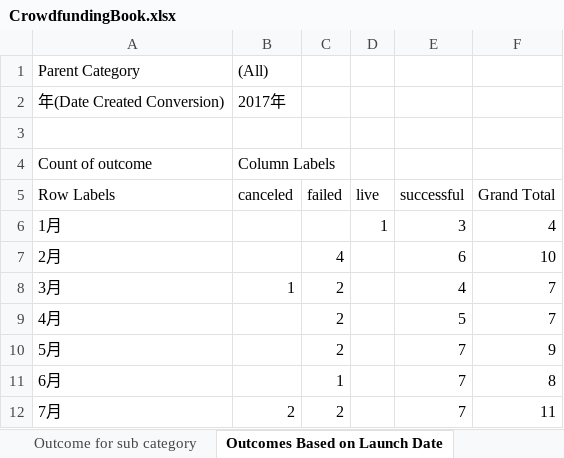
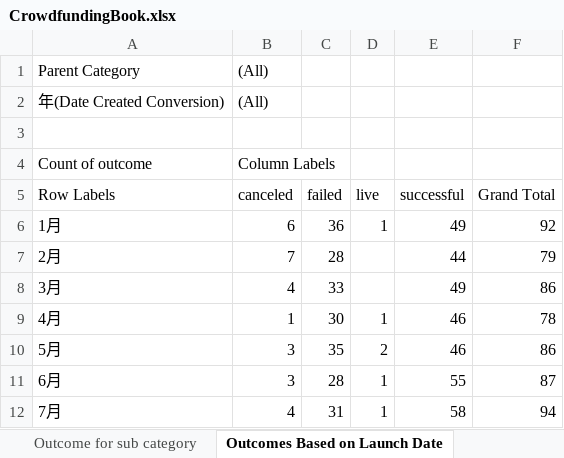
Before and after one commit to ZhengshengWang/Module-1-Challenge, an Excel workbook: Assignment/Starter_Code/CrowdfundingBook.xlsx, sheet Outcomes Based on Launch Date, drawn as a sheet; only a part is shown; values as stored, in another font and other column widths than the file's, no borders; charts and pictures not drawn; the diff covers the shown part only; the diff names each change by its address in the sheet, - before the commit and + after, or states it on an @@ line.

Commit message:
Add files via upload

```diff
--- a/Assignment/Starter_Code/CrowdfundingBook.xlsx (sheet Outcomes Based on Launch Date)
+++ b/Assignment/Starter_Code/CrowdfundingBook.xlsx (sheet Outcomes Based on Launch Date)
-B2 (canceled): 2017年
+B2 (canceled): (All)
-B6 (canceled): (empty)
+B6 (canceled): 6
-C6 (failed): (empty)
+C6 (failed): 36
-E6 (successful): 3
+E6 (successful): 49
-F6 (Grand Total): 4
+F6 (Grand Total): 92
-B7 (canceled): (empty)
+B7 (canceled): 7
-C7 (failed): 4
+C7 (failed): 28
-E7 (successful): 6
+E7 (successful): 44
-F7 (Grand Total): 10
+F7 (Grand Total): 79
-B8 (canceled): 1
+B8 (canceled): 4
-C8 (failed): 2
+C8 (failed): 33
-E8 (successful): 4
+E8 (successful): 49
-F8 (Grand Total): 7
+F8 (Grand Total): 86
-B9 (canceled): (empty)
+B9 (canceled): 1
-C9 (failed): 2
+C9 (failed): 30
-D9 (live): (empty)
+D9 (live): 1
-E9 (successful): 5
+E9 (successful): 46
-F9 (Grand Total): 7
+F9 (Grand Total): 78
-B10:B11 (canceled): (empty)
+B10:B11 (canceled): 3
-C10 (failed): 2
+C10 (failed): 35
-D10 (live): (empty)
+D10 (live): 2
-E10 (successful): 7
+E10 (successful): 46
-F10 (Grand Total): 9
+F10 (Grand Total): 86
-C11 (failed): 1
+C11 (failed): 28
-D11:D12 (live): (empty)
+D11:D12 (live): 1
-E11 (successful): 7
+E11 (successful): 55
-F11 (Grand Total): 8
+F11 (Grand Total): 87
-B12 (canceled): 2
+B12 (canceled): 4
-C12 (failed): 2
+C12 (failed): 31
-E12 (successful): 7
+E12 (successful): 58
-F12 (Grand Total): 11
+F12 (Grand Total): 94
```
Also changed, not shown: 29 edited cells elsewhere in this sheet, charts or pictures.
